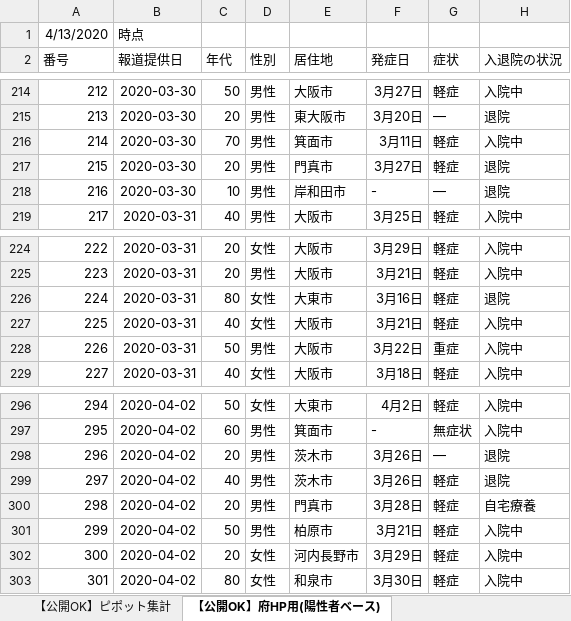
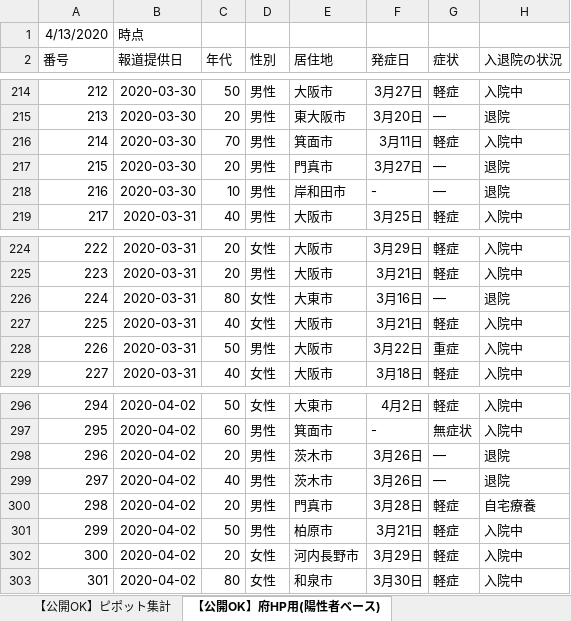
Before and after one commit to y-chan/covid19osaka-scraping, an Excel workbook: patients_and_inspections.xlsx, sheet 【公開OK】府HP用(陽性者ベース), drawn as a sheet; only a part is shown, gaps mark what is left out; values as stored, in another font and other column widths than the file's, no borders; the diff covers the shown part only; the diff names each change by its address in the sheet, - before the commit and + after, or states it on an @@ line.

```diff
--- a/patients_and_inspections.xlsx (sheet 【公開OK】府HP用(陽性者ベース))
+++ b/patients_and_inspections.xlsx (sheet 【公開OK】府HP用(陽性者ベース))
-G217 (症状): 軽症
+G217 (症状): ―
-G226 (症状): 軽症
+G226 (症状): ―
-G299 (症状): 軽症
+G299 (症状): ―
```
Also changed, not shown: 8 edited cells elsewhere in this sheet, sheet 【公開OK】ピポット集計, 1 other file.
